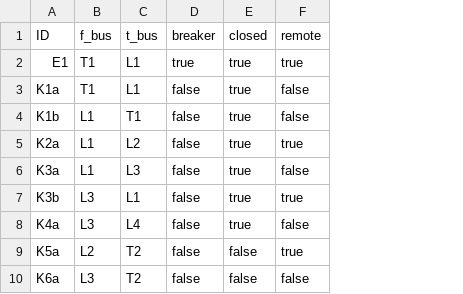
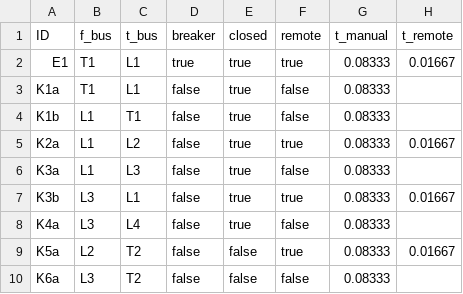
Before and after one commit to SINTEF-Power-system-asset-management/RelDist.jl, a CSV file: examples/fasad_cineldi/case_data/switchgear.csv, drawn as a sheet; the diff names each change by its address in the sheet, - before the commit and + after, or states it on an @@ line.

Commit message:
Moved switching time to switches
Before switching time was a feature of the reldata matrix. It has now
been moved to the switch matrix.

```diff
--- a/examples/fasad_cineldi/case_data/switchgear.csv
+++ b/examples/fasad_cineldi/case_data/switchgear.csv
+column G (t_manual), rows 2-10: all 0.08333
+column H (t_remote), rows 2-9: 0.01667 |  |  | 0.01667 |  | 0.01667 |  | 0.01667
```
Also changed, not shown: examples/CINELDI/CINELDI_MV_reference_grid_base_branch.csv, examples/excel_ex_cineldi_format/case_data/switchgear.csv, 2 other files.
